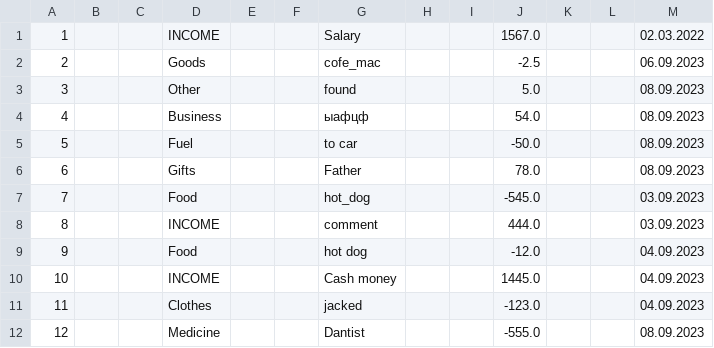
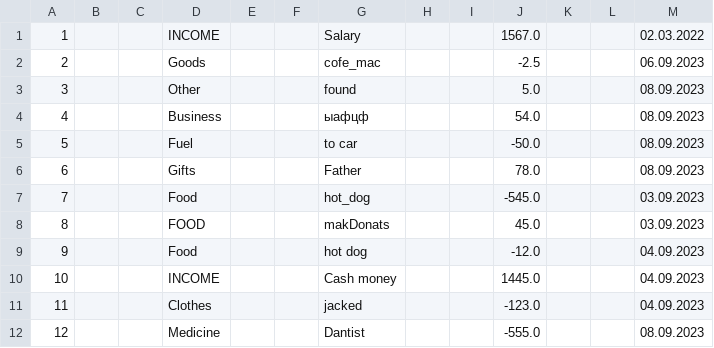
Before and after one commit to Wados-O/Cash_Master, a CSV file: res/record.csv, drawn as a sheet.

Commit message:
feat : added choice Expense or income to method edit record

```diff
--- a/res/record.csv
+++ b/res/record.csv
@@ -7,3 +7,3 @@
 7;;;Food;;;hot_dog;;;-545.0;;;03.09.2023
-8;;;INCOME;;;comment;;;444.0;;;03.09.2023
+8;;;FOOD;;;makDonats;;;45.0;;;03.09.2023
 9;;;Food;;;hot dog;;;-12.0;;;04.09.2023
```
Also changed, not shown: 2 other files.
